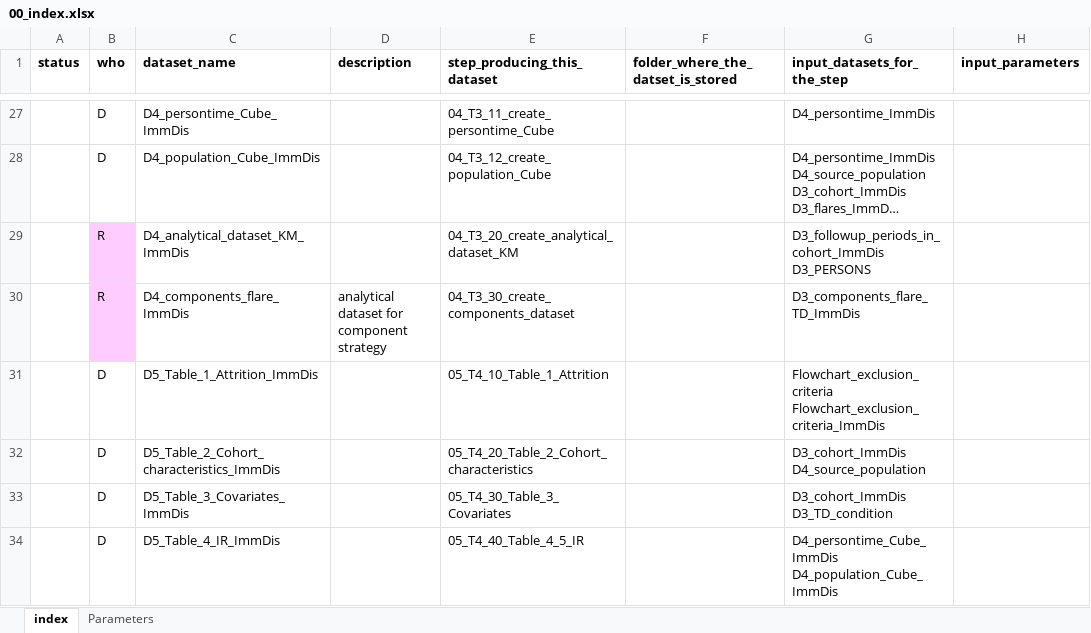
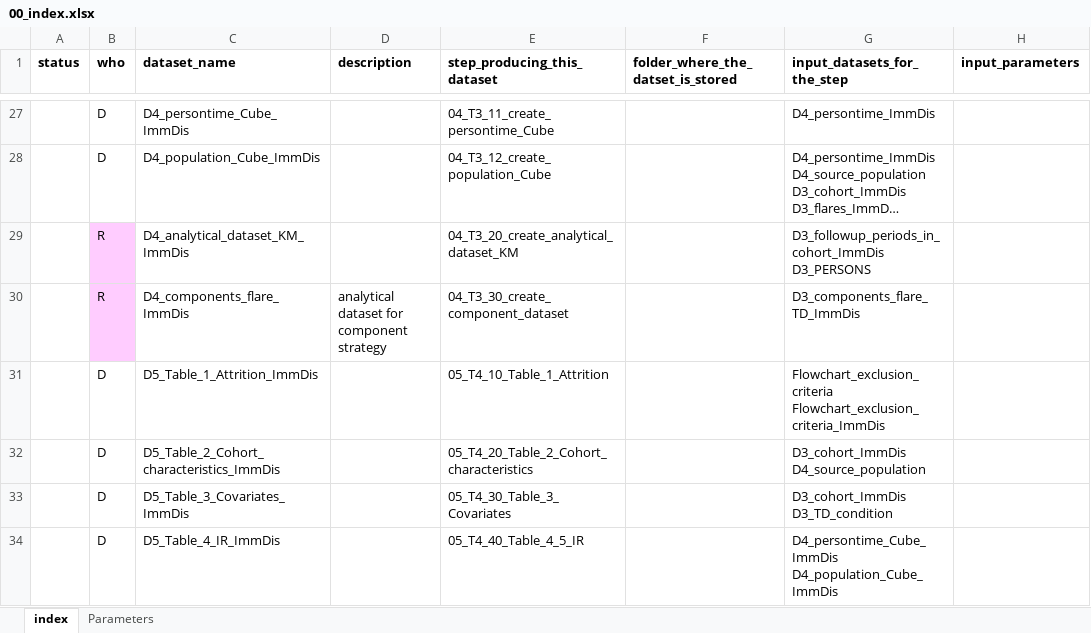
Before and after one commit to VAC4EU/ROC18_Objective_2, an Excel workbook: i_codebooks/00_index.xlsx, sheet index, drawn as a sheet; only a part is shown, gaps mark what is left out; long unchanged cells end in …; values as stored, in another font and other column widths than the file's, no borders; conditional formats not drawn; the diff names each change by its address in the sheet, - before the commit and + after, or states it on an @@ line.

Commit message:
Change step name to 04_T3_30_create_component_dataset

```diff
--- a/i_codebooks/00_index.xlsx (sheet index)
+++ b/i_codebooks/00_index.xlsx (sheet index)
-E30 (step_producing_this_dataset): 04_T3_30_create_components_dataset
+E30 (step_producing_this_dataset): 04_T3_30_create_component_dataset
```
